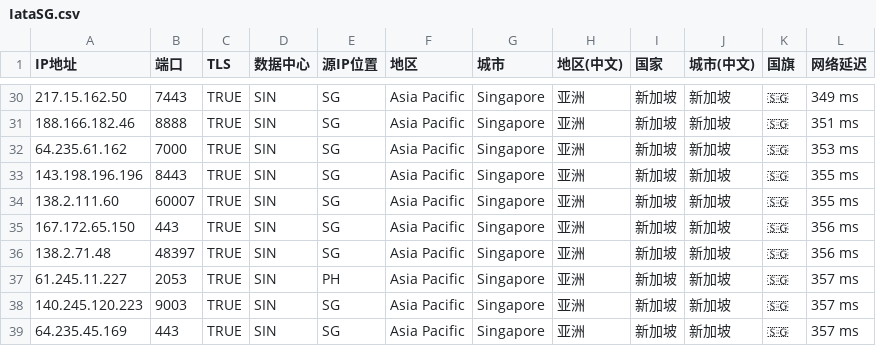
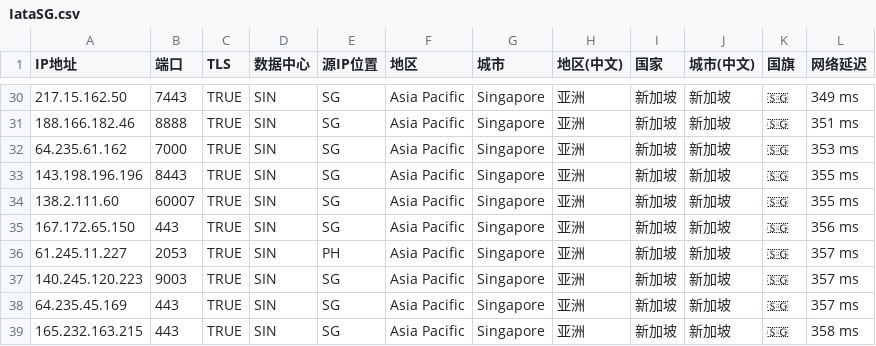
Before and after one commit to MR-DAzhi/WorkerVless2sub, a CSV file: IataSG.csv, drawn as a sheet; only a part is shown, gaps mark what is left out; the shorter side is filled out with more unchanged rows; the diff names each change by its address in the sheet, - before the commit and + after, or states it on an @@ line.

Commit message:
更新 IataSG.csv

```diff
--- a/IataSG.csv
+++ b/IataSG.csv
-row 36: 138.2.71.48 | 48397 | TRUE | SIN | SG | Asia Pacific | Singapore | 亚洲 | 新加坡 | 新加坡 | 🇸🇬 | 356 ms
```
